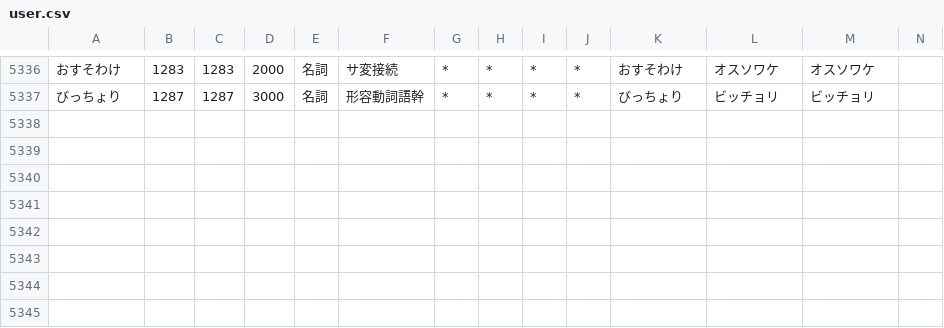
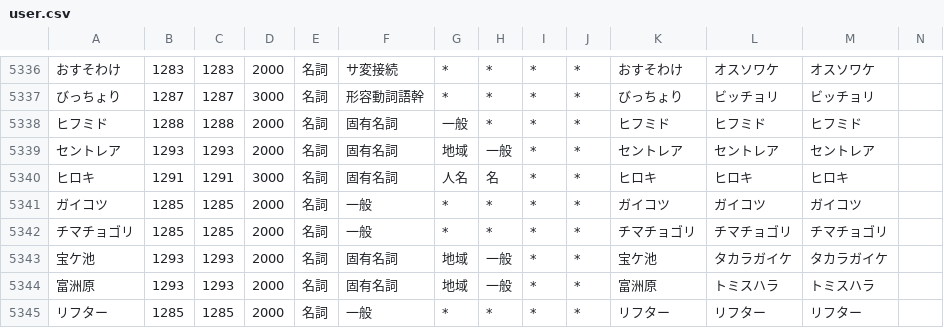
Before and after one commit to millimoji/ribbon, a CSV file: tools/script/user.csv, drawn as a sheet; only a part is shown, gaps mark what is left out; the diff names each change by its address in the sheet, - before the commit and + after, or states it on an @@ line.

Commit message:
add words

```diff
--- a/tools/script/user.csv
+++ b/tools/script/user.csv
+row 5338: ヒフミド | 1288 | 1288 | 2000 | 名詞 | 固有名詞 | 一般 | * | * | * | ヒフミド | ヒフミド | ヒフミド
+row 5339: セントレア | 1293 | 1293 | 2000 | 名詞 | 固有名詞 | 地域 | 一般 | * | * | セントレア | セントレア | セントレア
+row 5340: ヒロキ | 1291 | 1291 | 3000 | 名詞 | 固有名詞 | 人名 | 名 | * | * | ヒロキ | ヒロキ | ヒロキ
+row 5341: ガイコツ | 1285 | 1285 | 2000 | 名詞 | 一般 | * | * | * | * | ガイコツ | ガイコツ | ガイコツ
+row 5342: チマチョゴリ | 1285 | 1285 | 2000 | 名詞 | 一般 | * | * | * | * | チマチョゴリ | チマチョゴリ | チマチョゴリ
+row 5343: 宝ケ池 | 1293 | 1293 | 2000 | 名詞 | 固有名詞 | 地域 | 一般 | * | * | 宝ケ池 | タカラガイケ | タカラガイケ
+row 5344: 富洲原 | 1293 | 1293 | 2000 | 名詞 | 固有名詞 | 地域 | 一般 | * | * | 富洲原 | トミスハラ | トミスハラ
+row 5345: リフター | 1285 | 1285 | 2000 | 名詞 | 一般 | * | * | * | * | リフター | リフター | リフター
```
